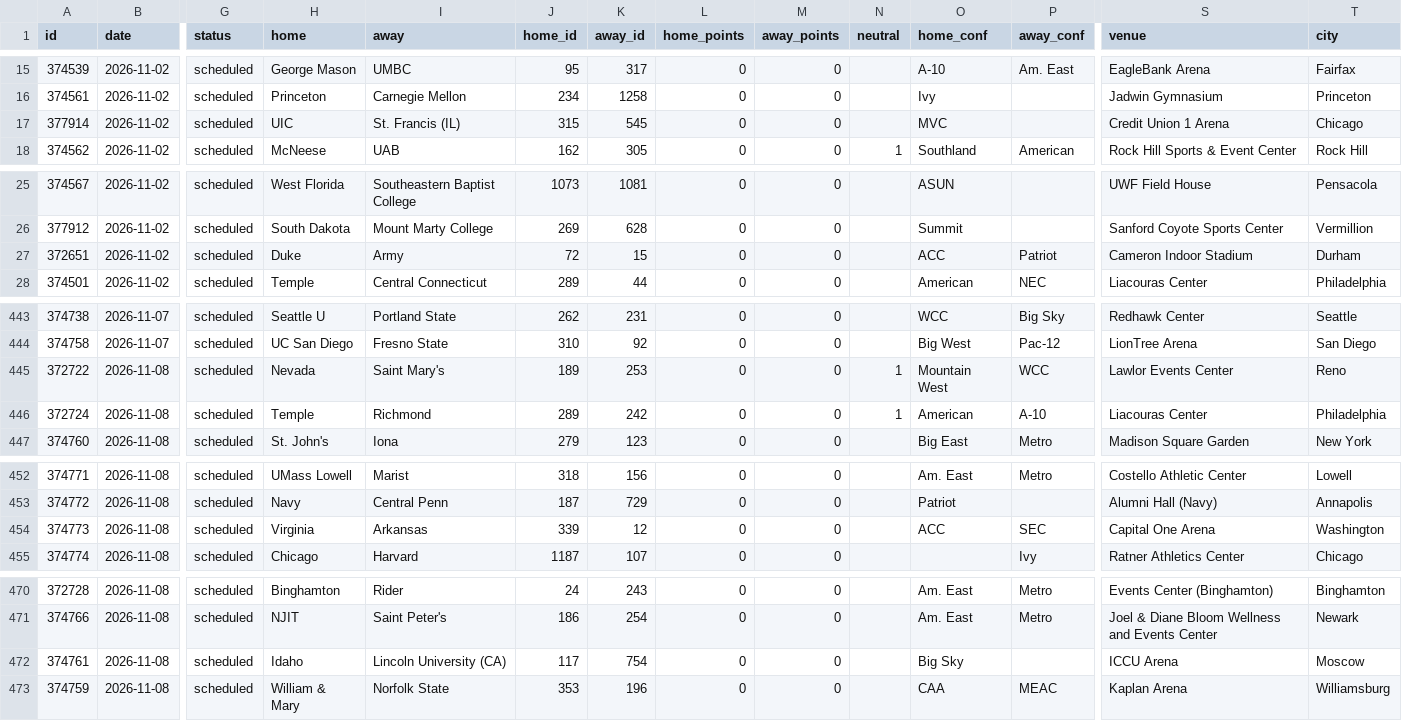
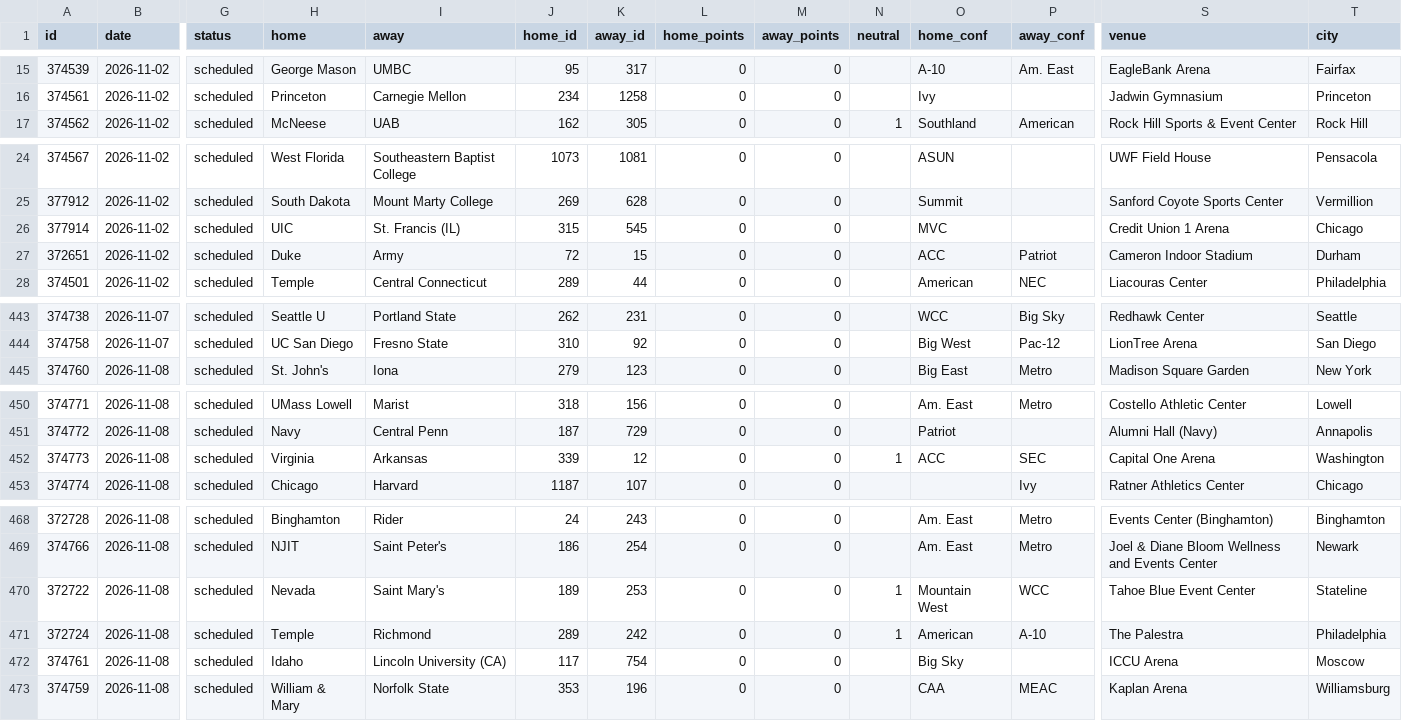
Before and after one commit to rjr5021/college-basketball-belt, a CSV file: data/games/2027.csv, drawn as a sheet; only a part is shown, gaps mark what is left out; removed rows and columns are numbered as before the commit, all else as after; rows hold the shown columns only; the diff names each change by its address in the sheet, - before the commit and + after, or states it on an @@ line.

```diff
--- a/data/games/2027.csv
+++ b/data/games/2027.csv
-row 17: 377914 | 2026-11-02 | scheduled | UIC | St. Francis (IL) | 315 | 545 | 0 | 0 |  | MVC |  | Credit Union 1 Arena | Chicago
+row 26: 377914 | 2026-11-02 | scheduled | UIC | St. Francis (IL) | 315 | 545 | 0 | 0 |  | MVC |  | Credit Union 1 Arena | Chicago
-row 445: 372722 | 2026-11-08 | scheduled | Nevada | Saint Mary's | 189 | 253 | 0 | 0 | 1 | Mountain West | WCC | Lawlor Events Center | Reno
-row 446: 372724 | 2026-11-08 | scheduled | Temple | Richmond | 289 | 242 | 0 | 0 | 1 | American | A-10 | Liacouras Center | Philadelphia
-N452 (neutral): (empty)
+N452 (neutral): 1
+row 470: 372722 | 2026-11-08 | scheduled | Nevada | Saint Mary's | 189 | 253 | 0 | 0 | 1 | Mountain West | WCC | Tahoe Blue Event Center | Stateline
+row 471: 372724 | 2026-11-08 | scheduled | Temple | Richmond | 289 | 242 | 0 | 0 | 1 | American | A-10 | The Palestra | Philadelphia
```
Also changed, not shown: 1 other file.
